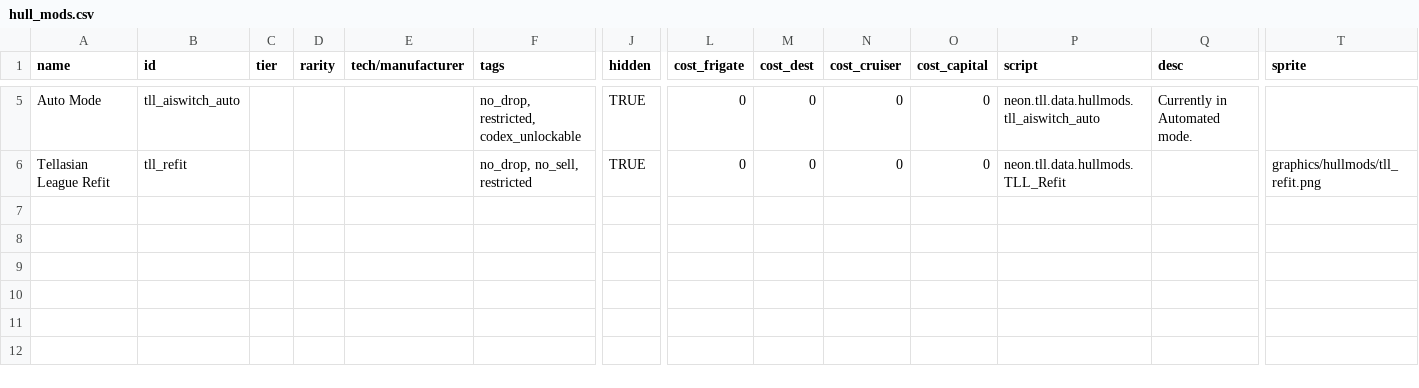
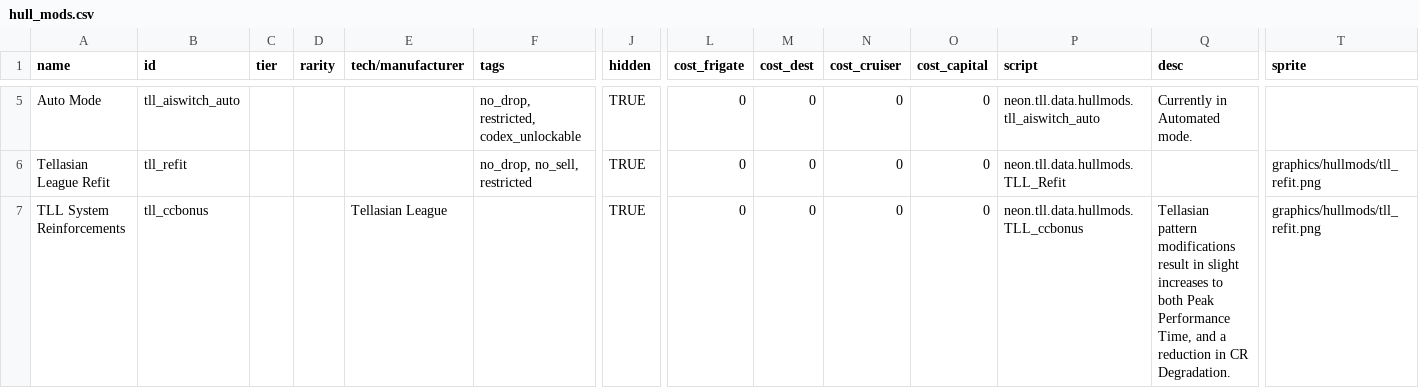
Before and after one commit to NEONN1111/TLL, a CSV file: data/hullmods/hull_mods.csv, drawn as a sheet; only a part is shown, gaps mark what is left out; rows hold the shown columns only; the diff names each change by its address in the sheet, - before the commit and + after, or states it on an @@ line.

```diff
--- a/data/hullmods/hull_mods.csv
+++ b/data/hullmods/hull_mods.csv
+row 7: TLL System Reinforcements | tll_ccbonus |  |  | Tellasian League |  | TRUE | 0 | 0 | 0 | 0 | neon.tll.data.hullmods.TLL_ccbonus | Tellasian pattern modifications result in slight increases to both Peak Performance Time, and a reduction in CR Degradation. | graphics/hullmods/tll_refit.png
```
Also changed, not shown: data/hulls/ship_data.csv, 2 other files.
